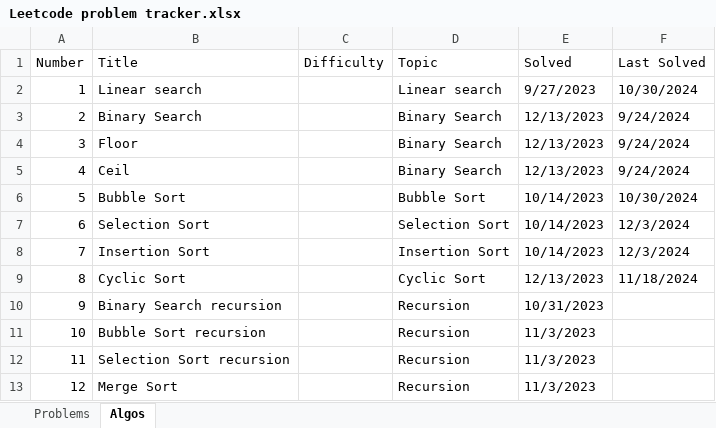
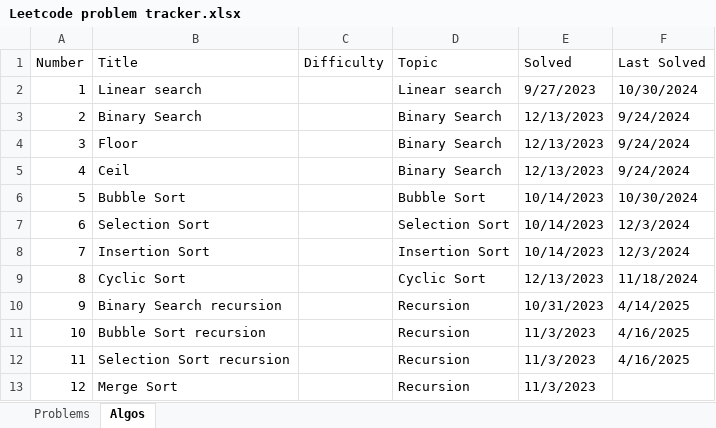
Before and after one commit to nvirkar/Leetcode, an Excel workbook: Leetcode problem tracker.xlsx, sheet Algos, drawn as a sheet; values as stored, in another font and other column widths than the file's, no borders; the diff names each change by its address in the sheet, - before the commit and + after, or states it on an @@ line.

```diff
--- a/Leetcode problem tracker.xlsx (sheet Algos)
+++ b/Leetcode problem tracker.xlsx (sheet Algos)
-F10 (Last Solved): (empty)
+F10 (Last Solved): 4/14/2025
-F11:F12 (Last Solved): (empty)
+F11:F12 (Last Solved): 4/16/2025
```
Also changed, not shown: sheet Problems, 2 other files.
